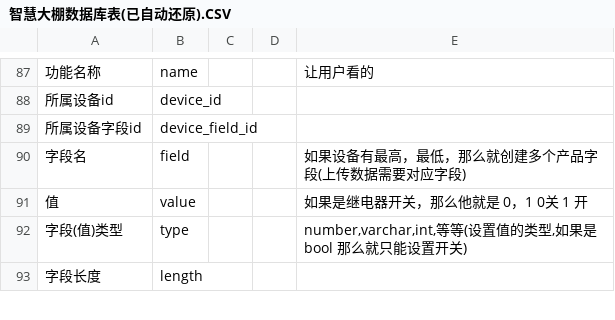
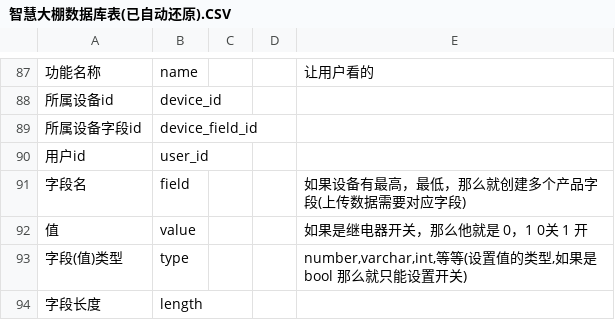
Before and after one commit to hunteryun/zhdp, a CSV file: sql/智慧大棚数据库表(已自动还原).CSV, drawn as a sheet; only a part is shown, gaps mark what is left out; the diff names each change by its address in the sheet, - before the commit and + after, or states it on an @@ line.

```diff
--- a/sql/智慧大棚数据库表(已自动还原).CSV
+++ b/sql/智慧大棚数据库表(已自动还原).CSV
+row 90: 用户id | user_id
```
Also changed, not shown: 9 other files.
